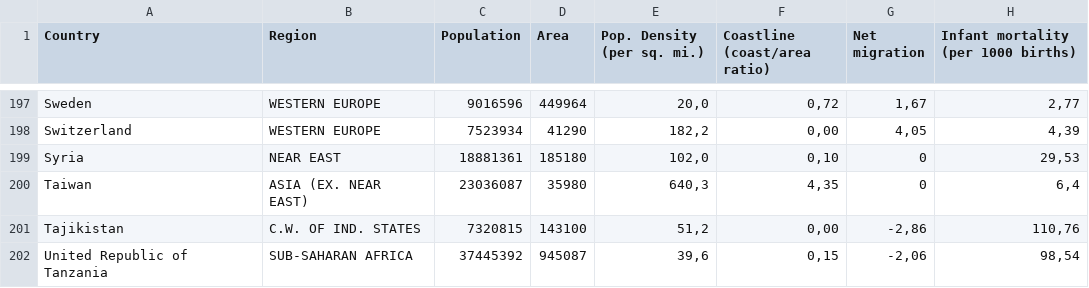
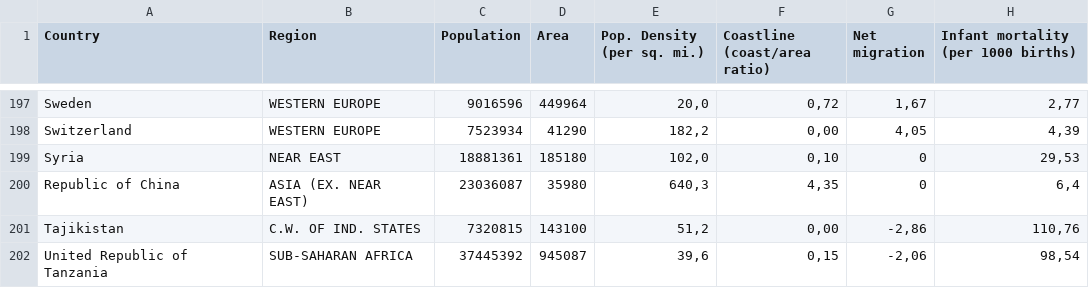
Before and after one commit to Xardas97/United-Nations-Network-Analysis, a CSV file: analyzer/country-size.csv, drawn as a sheet; only a part is shown, gaps mark what is left out; the diff names each change by its address in the sheet, - before the commit and + after, or states it on an @@ line.

Commit message:
Analyzer | Consider China before RES/2758 as Republic of China

```diff
--- a/analyzer/country-size.csv
+++ b/analyzer/country-size.csv
-A200 (Country): Taiwan
+A200 (Country): Republic of China
```
Also changed, not shown: analyzer/country-coord.csv, 1 other file.
